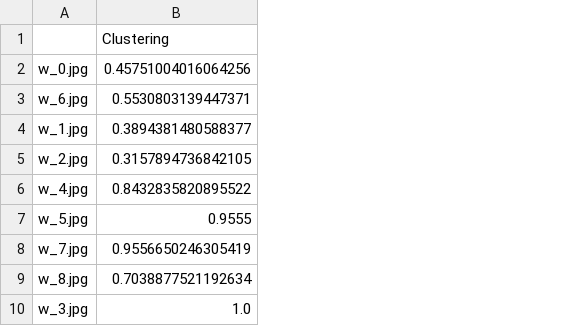
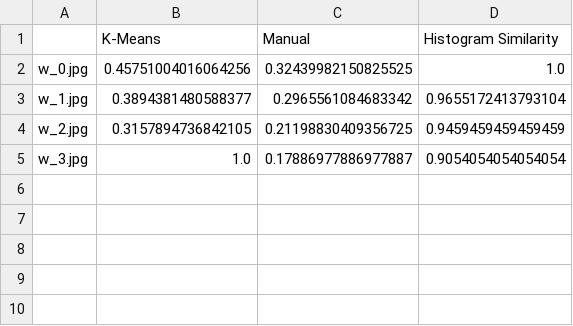
Before and after one commit to brunoarine/whalesniffer, a CSV file: reports/recall_score.csv, drawn as a sheet; removed rows and columns are numbered as before the commit, all else as after; the diff names each change by its address in the sheet, - before the commit and + after, or states it on an @@ line.

```diff
--- a/reports/recall_score.csv
+++ b/reports/recall_score.csv
+column C (Manual), rows 2-5: 0.32439982150825525 | 0.2965561084683342 | 0.21198830409356725 | 0.17886977886977887
+column D (Histogram Similarity), rows 2-5: 1.0 | 0.9655172413793104 | 0.9459459459459459 | 0.9054054054054054
-B1: Clustering
+B1: K-Means
-row 3: w_6.jpg | 0.5530803139447371
-row 6: w_4.jpg | 0.8432835820895522
-row 7: w_5.jpg | 0.9555
-row 8: w_7.jpg | 0.9556650246305419
-row 9: w_8.jpg | 0.7038877521192634
```
Also changed, not shown: reports/areas.csv, reports/fpr_score.csv, 23 other files.
